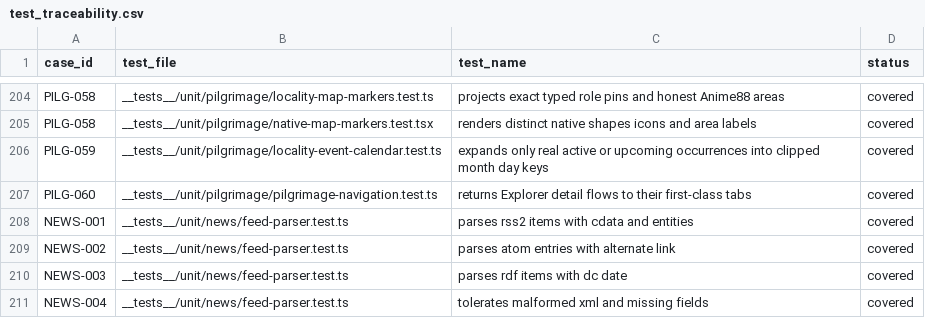
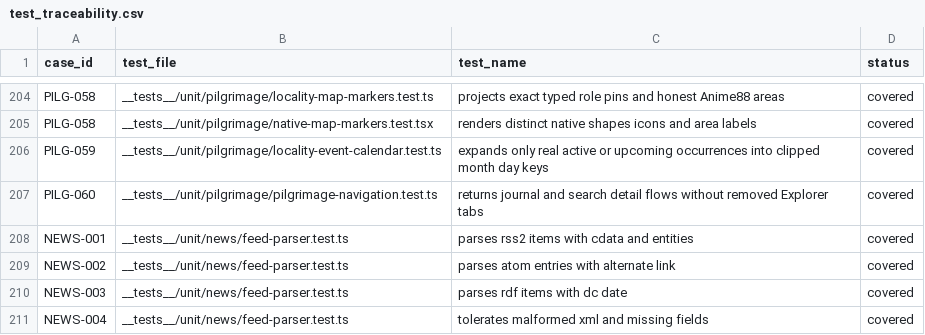
Before and after one commit to Aniseekr/aniseekr, a CSV file: docs/spec/test_traceability.csv, drawn as a sheet; only a part is shown, gaps mark what is left out.

```diff
--- a/docs/spec/test_traceability.csv
+++ b/docs/spec/test_traceability.csv
@@ -206,3 +206,3 @@ PILG-058,__tests__/unit/pilgrimage/native-map-markers.test.tsx,renders distinct
 PILG-059,__tests__/unit/pilgrimage/locality-event-calendar.test.ts,expands only real active or upcoming occurrences into clipped month day keys,covered
-PILG-060,__tests__/unit/pilgrimage/pilgrimage-navigation.test.ts,returns Explorer detail flows to their first-class tabs,covered
+PILG-060,__tests__/unit/pilgrimage/pilgrimage-navigation.test.ts,returns journal and search detail flows without removed Explorer tabs,covered
 NEWS-001,__tests__/unit/news/feed-parser.test.ts,parses rss2 items with cdata and entities,covered
```
Also changed, not shown: docs/spec/test_cases.csv, 17 other files.
